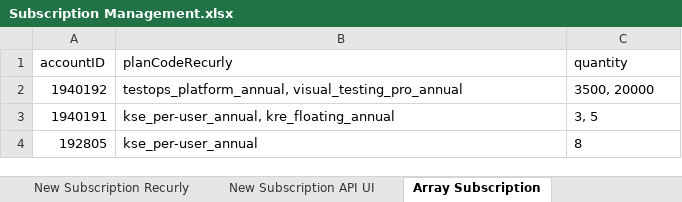
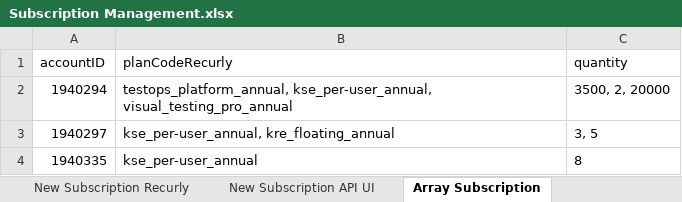
Before and after one commit to ThuyTruong93/commerce-automation, an Excel workbook: Data/My Administration/Subscription Management.xlsx, sheet Array Subscription, drawn as a sheet; values as stored, in another font and other column widths than the file's, no borders; conditional formats not drawn; removed rows and columns are numbered as before the commit, all else as after; the diff names each change by its address in the sheet, - before the commit and + after, or states it on an @@ line.

```diff
--- a/Data/My Administration/Subscription Management.xlsx (sheet Array Subscription)
+++ b/Data/My Administration/Subscription Management.xlsx (sheet Array Subscription)
-row 2: 1940192 | testops_platform_annual, visual_testing_pro_annual | 3500, 20000
+row 2: 1940294 | testops_platform_annual, kse_per-user_annual, visual_testing_pro_annual | 3500, 2, 20000
-A3 (accountID): 1940191
+A3 (accountID): 1940297
-A4 (accountID): 192805
+A4 (accountID): 1940335
```
Also changed, not shown: sheet New Subscription API UI, sheet List Account, sheet New Subscription Recurly, other sheet tabs, 8 other files.
